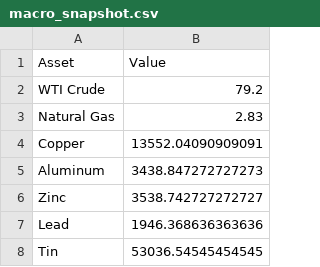
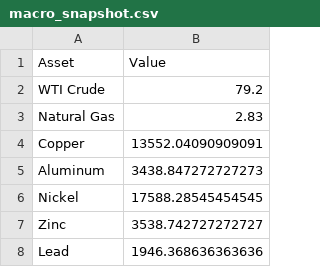
Before and after one commit to Rajatpatyal/Fred_Commodity_Yield, a CSV file: output/macro_snapshot.csv, drawn as a sheet; only a part is shown; the shorter side is filled out with more unchanged rows.

```diff
--- a/output/macro_snapshot.csv
+++ b/output/macro_snapshot.csv
@@ -5,2 +5,3 @@ Copper,13552.04090909091
 Aluminum,3438.847272727273
+Nickel,17588.28545454545
 Zinc,3538.742727272727
```
Also changed, not shown: output/macro_opportunities.csv, 8 other files.
